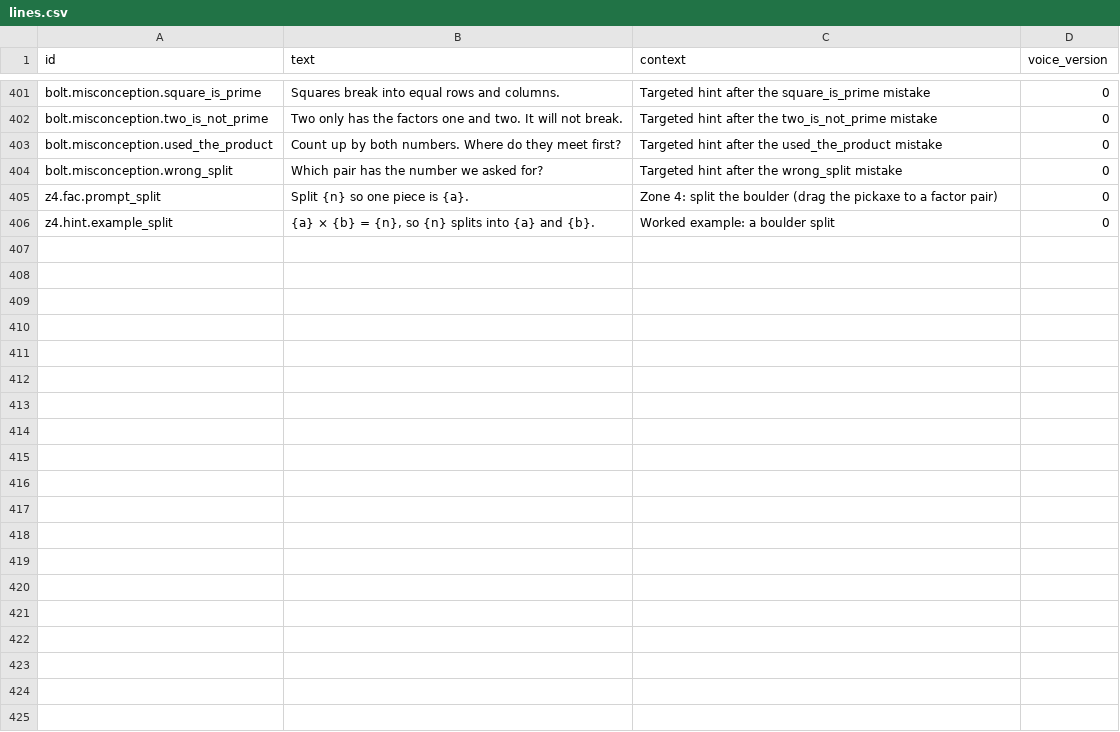
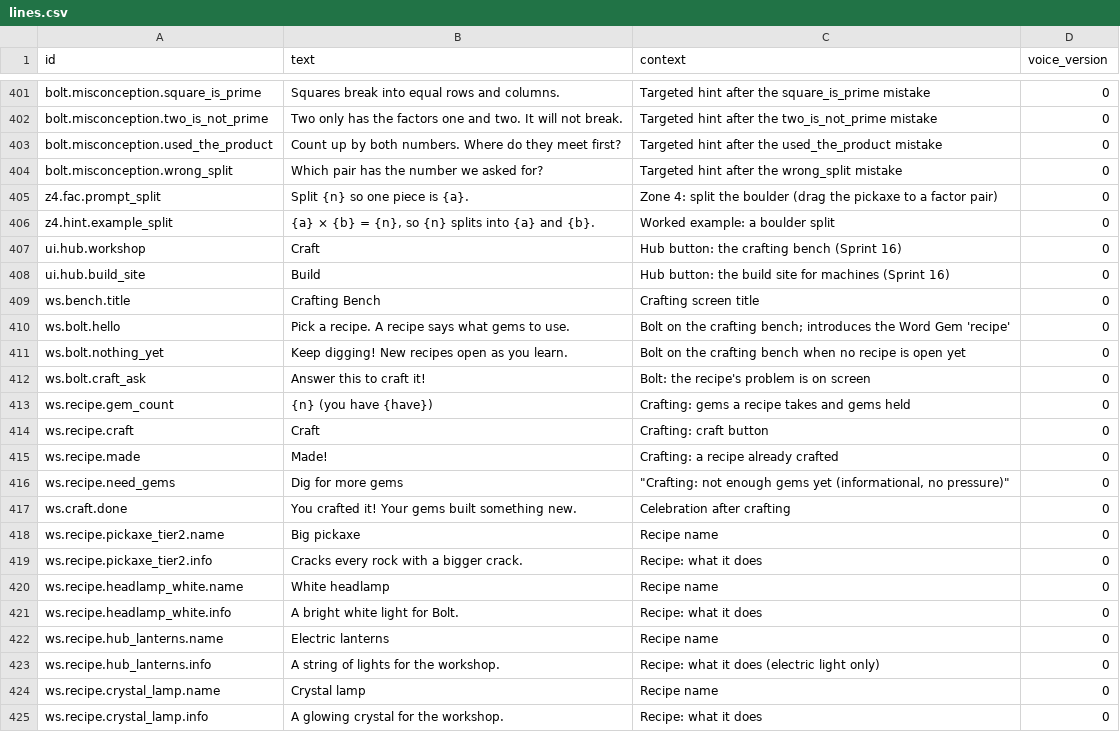
Before and after one commit to SpiroGanas/Gem-Mines-of-Number-Mountain, a CSV file: text/lines.csv, drawn as a sheet; only a part is shown, gaps mark what is left out; the diff covers the shown part only.

```diff
--- a/text/lines.csv
+++ b/text/lines.csv
@@ -406 +406,20 @@ z4.fac.prompt_split,Split {n} so one piece is {a}.,Zone 4: split the boulder (dr
 z4.hint.example_split,"{a} × {b} = {n}, so {n} splits into {a} and {b}.",Worked example: a boulder split,0
+ui.hub.workshop,Craft,Hub button: the crafting bench (Sprint 16),0
+ui.hub.build_site,Build,Hub button: the build site for machines (Sprint 16),0
+ws.bench.title,Crafting Bench,Crafting screen title,0
+ws.bolt.hello,Pick a recipe. A recipe says what gems to use.,Bolt on the crafting bench; introduces the Word Gem 'recipe',0
+ws.bolt.nothing_yet,Keep digging! New recipes open as you learn.,Bolt on the crafting bench when no recipe is open yet,0
+ws.bolt.craft_ask,Answer this to craft it!,Bolt: the recipe's problem is on screen,0
+ws.recipe.gem_count,{n} (you have {have}),Crafting: gems a recipe takes and gems held,0
+ws.recipe.craft,Craft,Crafting: craft button,0
+ws.recipe.made,Made!,Crafting: a recipe already crafted,0
+ws.recipe.need_gems,Dig for more gems,"""Crafting: not enough gems yet (informational, no pressure)""",0
+ws.craft.done,You crafted it! Your gems built something new.,Celebration after crafting,0
+ws.recipe.pickaxe_tier2.name,Big pickaxe,Recipe name,0
+ws.recipe.pickaxe_tier2.info,Cracks every rock with a bigger crack.,Recipe: what it does,0
+ws.recipe.headlamp_white.name,White headlamp,Recipe name,0
+ws.recipe.headlamp_white.info,A bright white light for Bolt.,Recipe: what it does,0
+ws.recipe.hub_lanterns.name,Electric lanterns,Recipe name,0
+ws.recipe.hub_lanterns.info,A string of lights for the workshop.,Recipe: what it does (electric light only),0
+ws.recipe.crystal_lamp.name,Crystal lamp,Recipe name,0
+ws.recipe.crystal_lamp.info,A glowing crystal for the workshop.,Recipe: what it does,0
```
Also changed, not shown: 22 added rows elsewhere in this file, 52 other files.
